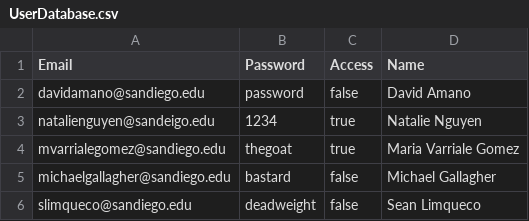
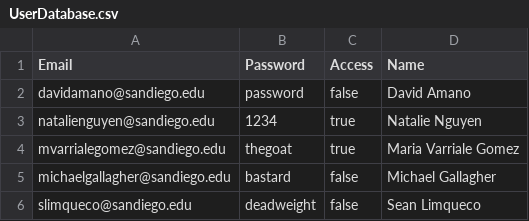
Before and after one commit to mvarrialegomez/UniversityGeocaching, a CSV file: UniversityGeocaching/Demo Server/UserDatabase.csv, drawn as a sheet.

Commit message:
fixed user csv file

```diff
--- a/UniversityGeocaching/Demo Server/UserDatabase.csv
+++ b/UniversityGeocaching/Demo Server/UserDatabase.csv
@@ -2,3 +2,3 @@ Email,Password,Access,Name
 davidamano@sandiego.edu,password,false,David Amano
-natalienguyen@sandeigo.edu,1234,true,Natalie Nguyen
+natalienguyen@sandiego.edu,1234,true,Natalie Nguyen
 mvarrialegomez@sandiego.edu,thegoat,true,Maria Varriale Gomez
```
Also changed, not shown: 1 other file.
